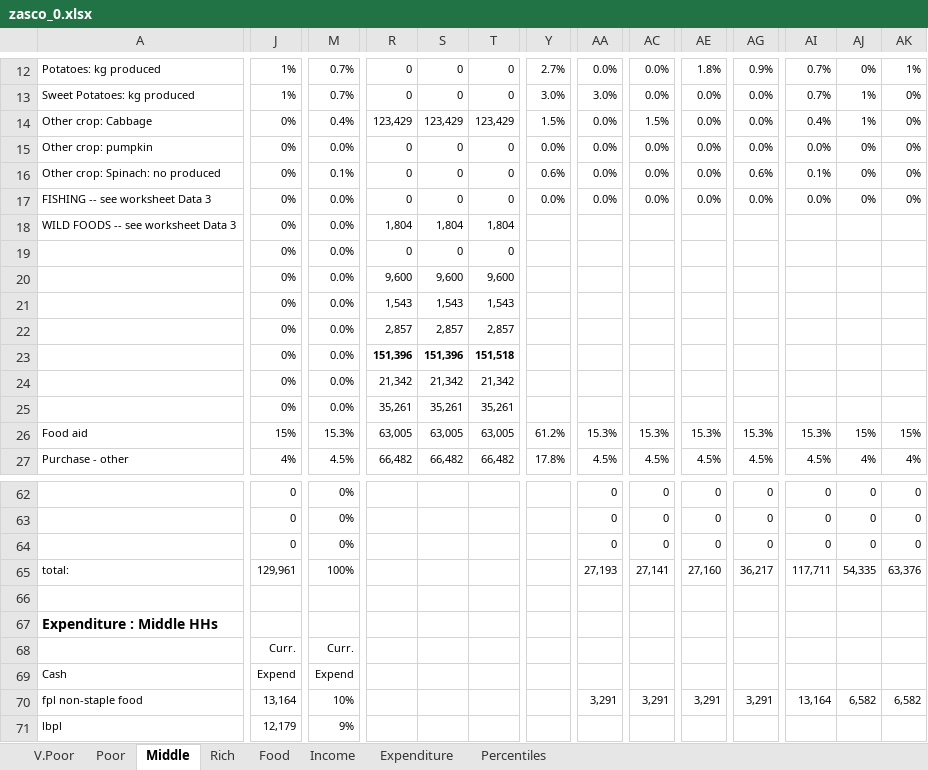
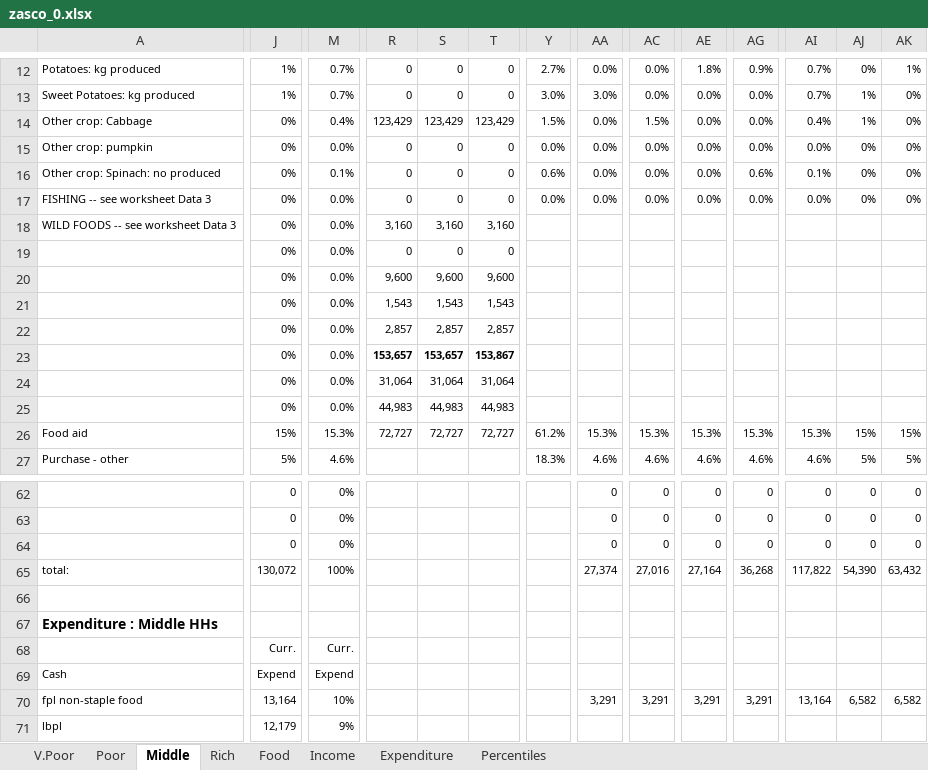
Before and after one commit to CharlesRethman/HEA-ZA-Spreadsheets, an Excel workbook: zasco_0.xlsx, sheet Middle, drawn as a sheet; only a part is shown, gaps mark what is left out; values as stored, in another font and other column widths than the file's, no borders; conditional formats not drawn; the diff covers the shown part only; the diff names each change by its address in the sheet, - before the commit and + after, or states it on an @@ line.

```diff
--- a/zasco_0.xlsx (sheet Middle)
+++ b/zasco_0.xlsx (sheet Middle)
-R18: 1,804
+R18: 3,160
-S18: 1,804
+S18: 3,160
-T18: 1,804
+T18: 3,160
-R23: 151,396
+R23: 153,657
-S23: 151,396
+S23: 153,657
-T23: 151,518
+T23: 153,867
-R24: 21,342
+R24: 31,064
-S24: 21,342
+S24: 31,064
-T24: 21,342
+T24: 31,064
-R25: 35,261
+R25: 44,983
-S25: 35,261
+S25: 44,983
-T25: 35,261
+T25: 44,983
-R26: 63,005
+R26: 72,727
-S26: 63,005
+S26: 72,727
-T26: 63,005
+T26: 72,727
-J27: 4%
+J27: 5%
-M27: 4.5%
+M27: 4.6%
-R27: 66,482
+R27: (empty)
-S27: 66,482
+S27: (empty)
-T27: 66,482
+T27: (empty)
-Y27: 17.8%
+Y27: 18.3%
-AA27: 4.5%
+AA27: 4.6%
-AC27: 4.5%
+AC27: 4.6%
-AE27: 4.5%
+AE27: 4.6%
-AG27: 4.5%
+AG27: 4.6%
-AI27: 4.5%
+AI27: 4.6%
-AJ27: 4%
+AJ27: 5%
-AK27: 4%
+AK27: 5%
-J65: 129,961
+J65: 130,072
-AA65: 27,193
+AA65: 27,374
-AC65: 27,141
+AC65: 27,016
-AE65: 27,160
+AE65: 27,164
-AG65: 36,217
+AG65: 36,268
-AI65: 117,711
+AI65: 117,822
-AJ65: 54,335
+AJ65: 54,390
-AK65: 63,376
+AK65: 63,432
```
Also changed, not shown: 12 added rows, 12 removed rows and 207 edited cells elsewhere in this sheet, sheet Percentiles, sheet Poor, sheet Rich, sheet V.Poor, sheet Income, formulas that keep their value, charts or pictures, 1 other file.
